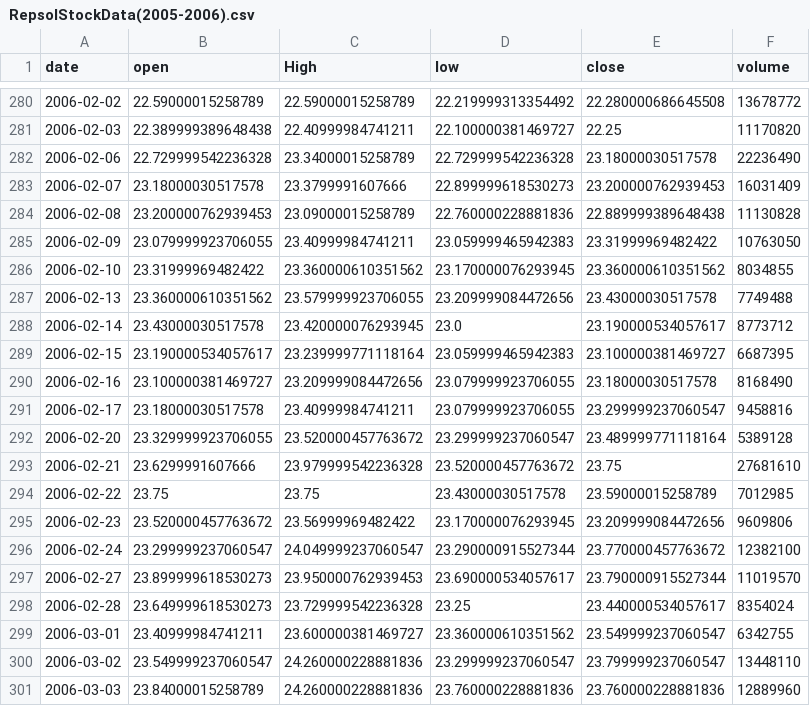
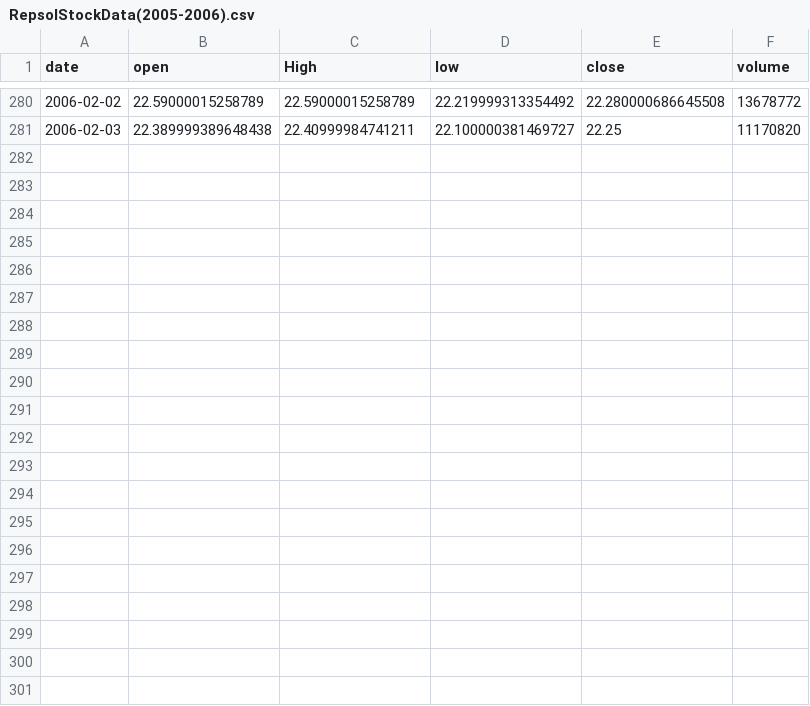
Before and after one commit to gladysadyaz/mpdw, a CSV file: Pertemuan 2/RepsolStockData(2005-2006).csv, drawn as a sheet; only a part is shown, gaps mark what is left out; the diff names each change by its address in the sheet, - before the commit and + after, or states it on an @@ line.

Commit message:
Update RepsolStockData(2005-2006).csv

```diff
--- a/Pertemuan 2/RepsolStockData(2005-2006).csv
+++ b/Pertemuan 2/RepsolStockData(2005-2006).csv
-row 282: 2006-02-06 | 22.729999542236328 | 23.34000015258789 | 22.729999542236328 | 23.18000030517578 | 22236490
-row 283: 2006-02-07 | 23.18000030517578 | 23.3799991607666 | 22.899999618530273 | 23.200000762939453 | 16031409
-row 284: 2006-02-08 | 23.200000762939453 | 23.09000015258789 | 22.760000228881836 | 22.889999389648438 | 11130828
-row 285: 2006-02-09 | 23.079999923706055 | 23.40999984741211 | 23.059999465942383 | 23.31999969482422 | 10763050
-row 286: 2006-02-10 | 23.31999969482422 | 23.360000610351562 | 23.170000076293945 | 23.360000610351562 | 8034855
-row 287: 2006-02-13 | 23.360000610351562 | 23.579999923706055 | 23.209999084472656 | 23.43000030517578 | 7749488
-row 288: 2006-02-14 | 23.43000030517578 | 23.420000076293945 | 23.0 | 23.190000534057617 | 8773712
-row 289: 2006-02-15 | 23.190000534057617 | 23.239999771118164 | 23.059999465942383 | 23.100000381469727 | 6687395
-row 290: 2006-02-16 | 23.100000381469727 | 23.209999084472656 | 23.079999923706055 | 23.18000030517578 | 8168490
-row 291: 2006-02-17 | 23.18000030517578 | 23.40999984741211 | 23.079999923706055 | 23.299999237060547 | 9458816
-row 292: 2006-02-20 | 23.329999923706055 | 23.520000457763672 | 23.299999237060547 | 23.489999771118164 | 5389128
-row 293: 2006-02-21 | 23.6299991607666 | 23.979999542236328 | 23.520000457763672 | 23.75 | 27681610
-row 294: 2006-02-22 | 23.75 | 23.75 | 23.43000030517578 | 23.59000015258789 | 7012985
-row 295: 2006-02-23 | 23.520000457763672 | 23.56999969482422 | 23.170000076293945 | 23.209999084472656 | 9609806
-row 296: 2006-02-24 | 23.299999237060547 | 24.049999237060547 | 23.290000915527344 | 23.770000457763672 | 12382100
-row 297: 2006-02-27 | 23.899999618530273 | 23.950000762939453 | 23.690000534057617 | 23.790000915527344 | 11019570
-row 298: 2006-02-28 | 23.649999618530273 | 23.729999542236328 | 23.25 | 23.440000534057617 | 8354024
-row 299: 2006-03-01 | 23.40999984741211 | 23.600000381469727 | 23.360000610351562 | 23.549999237060547 | 6342755
-row 300: 2006-03-02 | 23.549999237060547 | 24.260000228881836 | 23.299999237060547 | 23.799999237060547 | 13448110
-row 301: 2006-03-03 | 23.84000015258789 | 24.260000228881836 | 23.760000228881836 | 23.760000228881836 | 12889960
```
